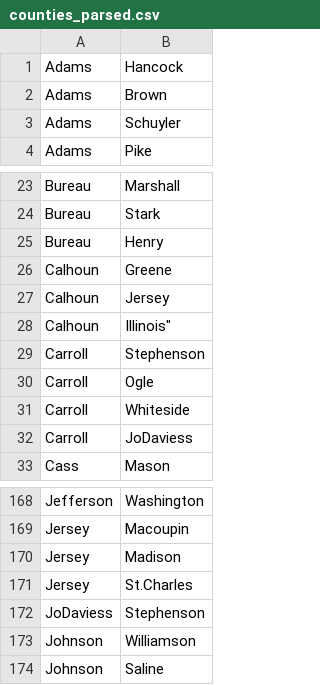
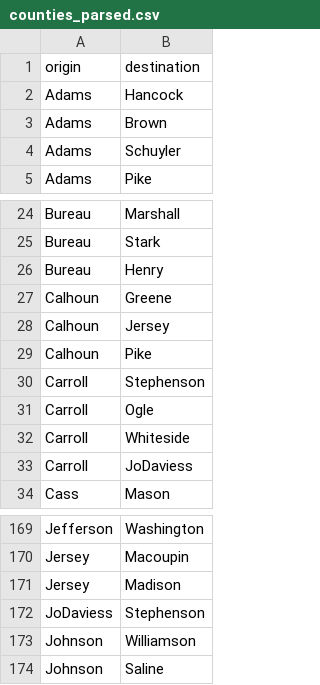
Before and after one commit to mhouser42/Invasive_Species_Propogation, a CSV file: data/counties_parsed.csv, drawn as a sheet; only a part is shown, gaps mark what is left out.

Commit message:
Removed extra files, added a notebook to visualize the counties network.

```diff
--- a/data/counties_parsed.csv
+++ b/data/counties_parsed.csv
@@ -1 +1,2 @@
+origin,destination
 Adams,Hancock
@@ -27,3 +28,3 @@ Calhoun,Greene
 Calhoun,Jersey
-Calhoun,Illinois"
+Calhoun,Pike
 Carroll,Stephenson
@@ -170,3 +171,2 @@ Jersey,Macoupin
 Jersey,Madison
-Jersey,St.Charles
 JoDaviess,Stephenson
```
Also changed, not shown: 3 other files.
